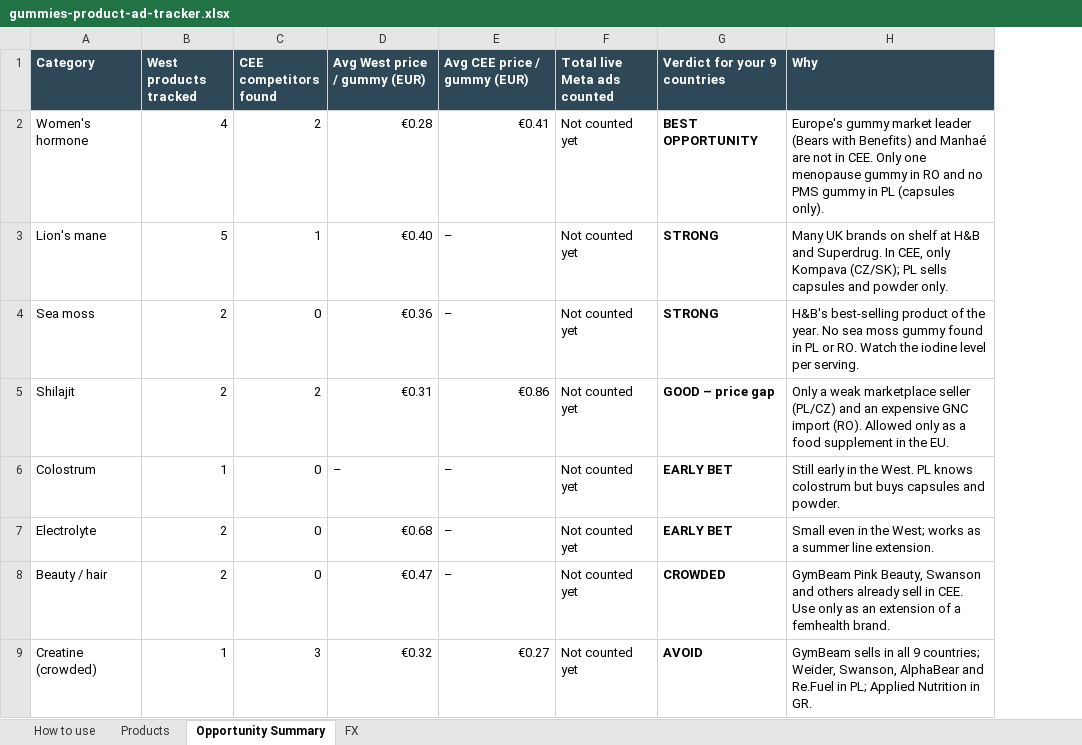
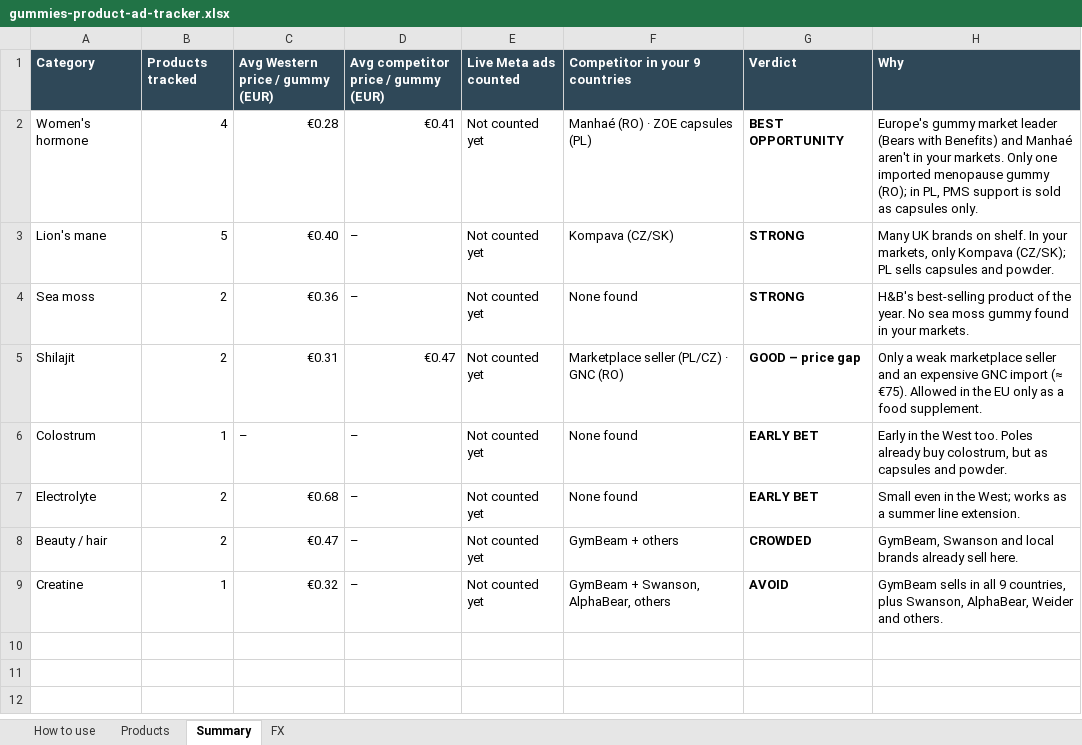
Before and after one commit to abdellatifhassani/first, an Excel workbook: research/gummies-product-ad-tracker.xlsx, sheet Summary, drawn as a sheet; values as stored, in another font and other column widths than the file's, no borders; removed rows and columns are numbered as before the commit, all else as after; the diff names each change by its address in the sheet, - before the commit and + after, or states it on an @@ line.

```diff
--- a/research/gummies-product-ad-tracker.xlsx (sheet Summary)
+++ b/research/gummies-product-ad-tracker.xlsx (sheet Summary)
-sheet tab: Opportunity Summary
+sheet tab: Summary
-column C (CEE competitors found), rows 2-9: 2 | 1 | 0 | 2 | 0 | 0 | 0 | 3
+column F (Competitor in your 9 countries), rows 2-9: Manhaé (RO) · ZOE capsules (PL) | Kompava (CZ/SK) | None found | Marketplace seller (PL/CZ) · GNC (RO) | None found | None found | GymBeam + others | GymBeam + Swanson, AlphaBear, others
-B1: West products tracked
+B1: Products tracked
-C1: Avg West price / gummy (EUR)
+C1: Avg Western price / gummy (EUR)
-D1: Avg CEE price / gummy (EUR)
+D1: Avg competitor price / gummy (EUR)
-E1: Total live Meta ads counted
+E1: Live Meta ads counted
-G1: Verdict for your 9 countries
+G1: Verdict
-H2 (Why): …and Manhaé are not in CEE. Only one menopause gummy in RO and no PMS gummy in PL (capsules only).
+H2 (Why): …and Manhaé aren't in your markets. Only one imported menopause gummy (RO); in PL, PMS support is sold as capsules only.
-H3 (Why): …brands on shelf at H&B and Superdrug. In CEE, only Kompava (CZ/SK); PL sells capsules and powder only.
+H3 (Why): …brands on shelf. In your markets, only Kompava (CZ/SK); PL sells capsules and powder.
-H4 (Why): …found in PL or RO. Watch the iodine level per serving.
+H4 (Why): …found in your markets.
-D5: €0.86
+D5: €0.47
-H5 (Why): …marketplace seller (PL/CZ) and an expensive GNC import (RO). Allowed only as a food supplement in the EU.
+H5 (Why): …marketplace seller and an expensive GNC import (≈ €75). Allowed in the EU only as a food supplement.
-H6 (Why): Still early in the West. PL knows colostrum but buys capsules and…
+H6 (Why): Early in the West too. Poles already buy colostrum, but as capsules and…
-H8 (Why): GymBeam Pink Beauty, Swanson and others already sell in CEE. Use only as an extension of a femhealth brand.
+H8 (Why): GymBeam, Swanson and local brands already sell here.
-A9 (Category): Creatine (crowded)
+A9 (Category): Creatine
-D9: €0.27
+D9: –
-H9 (Why): …all 9 countries; Weider, Swanson, AlphaBear and Re.Fuel in PL; Applied Nutrition in GR.
+H9 (Why): …all 9 countries, plus Swanson, AlphaBear, Weider and others.
```
Also changed, not shown: sheet Products, sheet How to use, sheet FX, formulas that keep their value.
